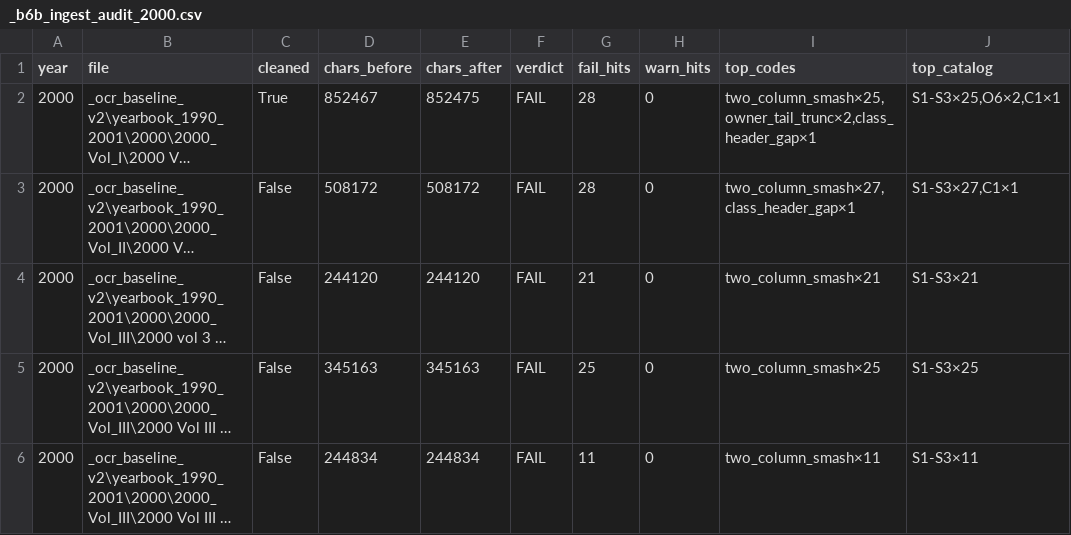
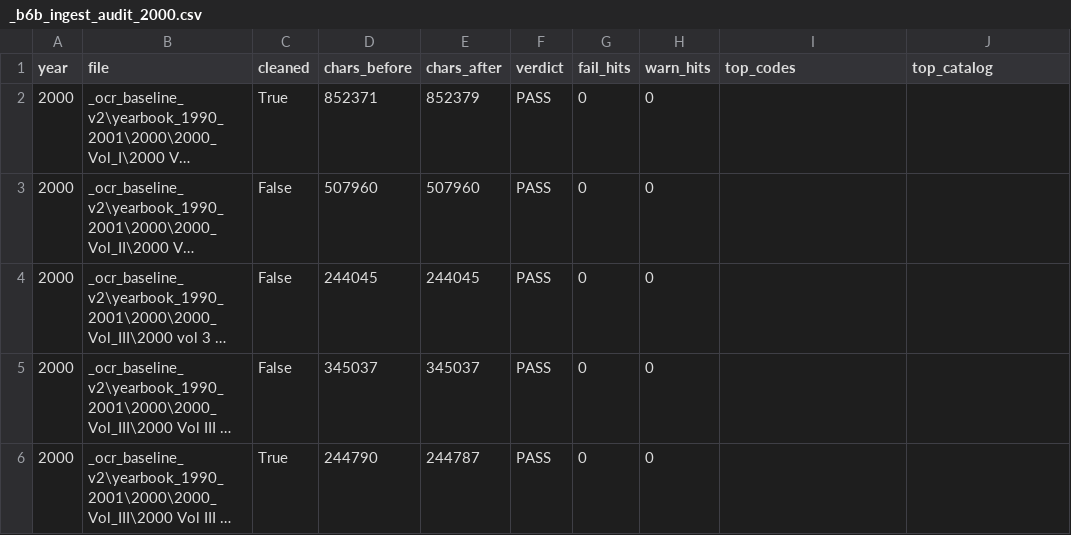
Before and after one commit to mwtorq/jrtca_results, a CSV file: _b6b_ingest_audit_2000.csv, drawn as a sheet; long unchanged cells end in …; the diff names each change by its address in the sheet, - before the commit and + after, or states it on an @@ line.

Commit message:
Clear all 2000 FAIL vols with surgical HQ recoveries.
Strip smash prefixes, recover O6 truncs, insert C1 gap headers, Farmcliff/Annie debris; B6b PASS=5 FAIL=0.

```diff
--- a/_b6b_ingest_audit_2000.csv
+++ b/_b6b_ingest_audit_2000.csv
-D2 (chars_before): 852467
+D2 (chars_before): 852371
-E2 (chars_after): 852475
+E2 (chars_after): 852379
-F2:F6 (verdict): FAIL
+F2:F6 (verdict): PASS
-G2:G3 (fail_hits): 28
+G2:G3 (fail_hits): 0
-I2 (top_codes): two_column_smash×25,owner_tail_trunc×2,class_header_gap×1
+I2 (top_codes): (empty)
-J2 (top_catalog): S1-S3×25,O6×2,C1×1
+J2 (top_catalog): (empty)
-D3 (chars_before): 508172
+D3 (chars_before): 507960
-E3 (chars_after): 508172
+E3 (chars_after): 507960
-I3 (top_codes): two_column_smash×27,class_header_gap×1
+I3 (top_codes): (empty)
-J3 (top_catalog): S1-S3×27,C1×1
+J3 (top_catalog): (empty)
-D4 (chars_before): 244120
+D4 (chars_before): 244045
-E4 (chars_after): 244120
+E4 (chars_after): 244045
-G4 (fail_hits): 21
+G4 (fail_hits): 0
-I4 (top_codes): two_column_smash×21
+I4 (top_codes): (empty)
-J4 (top_catalog): S1-S3×21
+J4 (top_catalog): (empty)
-D5 (chars_before): 345163
+D5 (chars_before): 345037
-E5 (chars_after): 345163
+E5 (chars_after): 345037
-G5 (fail_hits): 25
+G5 (fail_hits): 0
-I5 (top_codes): two_column_smash×25
+I5 (top_codes): (empty)
-J5 (top_catalog): S1-S3×25
+J5 (top_catalog): (empty)
-C6 (cleaned): False
+C6 (cleaned): True
-D6 (chars_before): 244834
+D6 (chars_before): 244790
-E6 (chars_after): 244834
+E6 (chars_after): 244787
-G6 (fail_hits): 11
+G6 (fail_hits): 0
-I6 (top_codes): two_column_smash×11
+I6 (top_codes): (empty)
-J6 (top_catalog): S1-S3×11
+J6 (top_catalog): (empty)
```
Also changed, not shown: 9 other files.
